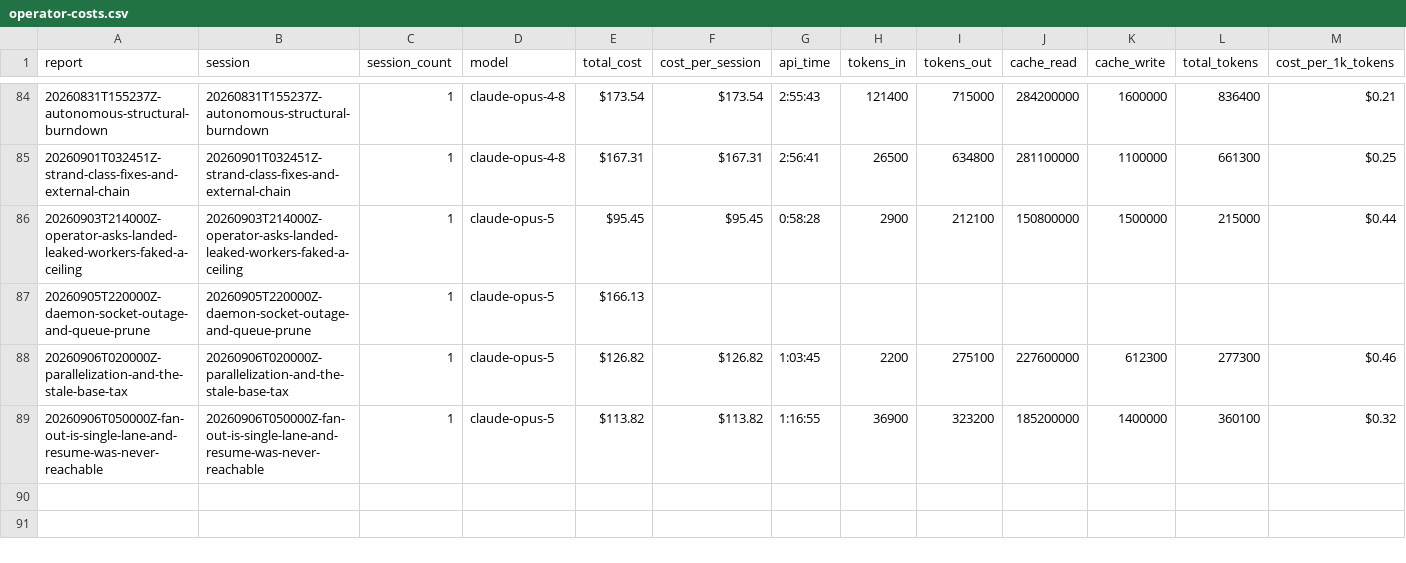
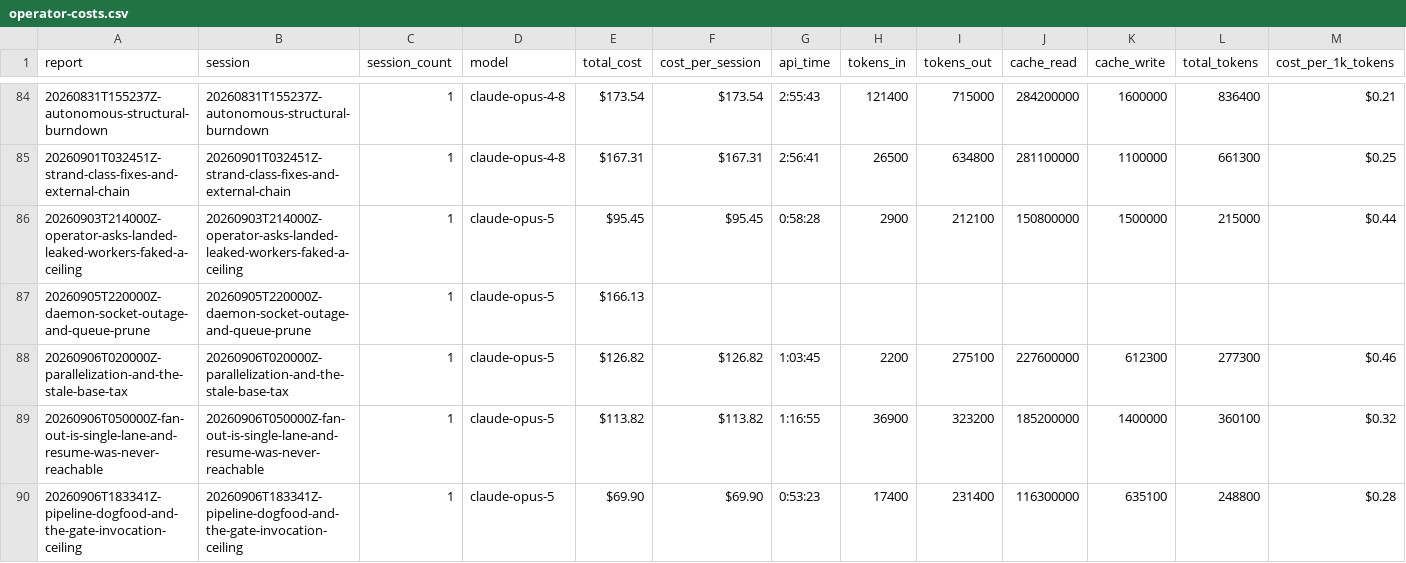
Before and after one commit to cbrenner04/jarvis, a CSV file: reports/operator-costs.csv, drawn as a sheet; only a part is shown, gaps mark what is left out; rows hold the shown columns only; the diff names each change by its address in the sheet, - before the commit and + after, or states it on an @@ line.

```diff
--- a/reports/operator-costs.csv
+++ b/reports/operator-costs.csv
+row 90: 20260906T183341Z-pipeline-dogfood-and-the-gate-invocation-ceiling | 20260906T183341Z-pipeline-dogfood-and-the-gate-invocation-ceiling | 1 | claude-opus-5 | $69.90 | $69.90 | 0:53:23 | 17400 | 231400 | 116300000 | 635100 | 248800 | $0.28
```
Also changed, not shown: reports/operator-outcomes.csv, reports/session-costs.csv, 2 other files.
